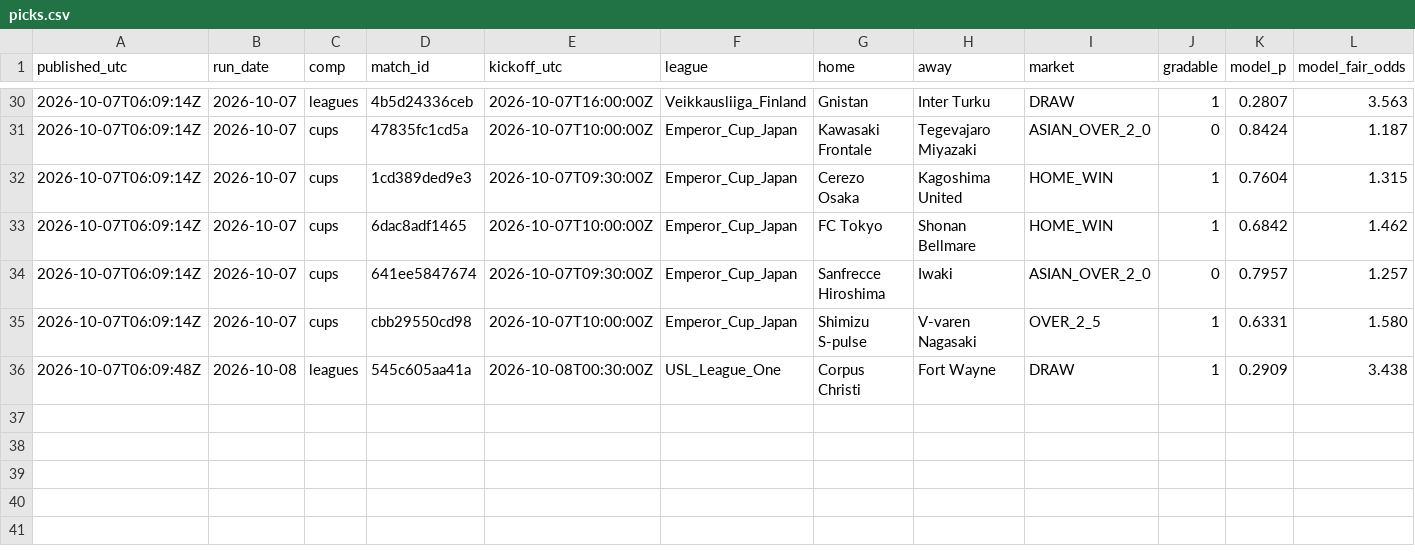
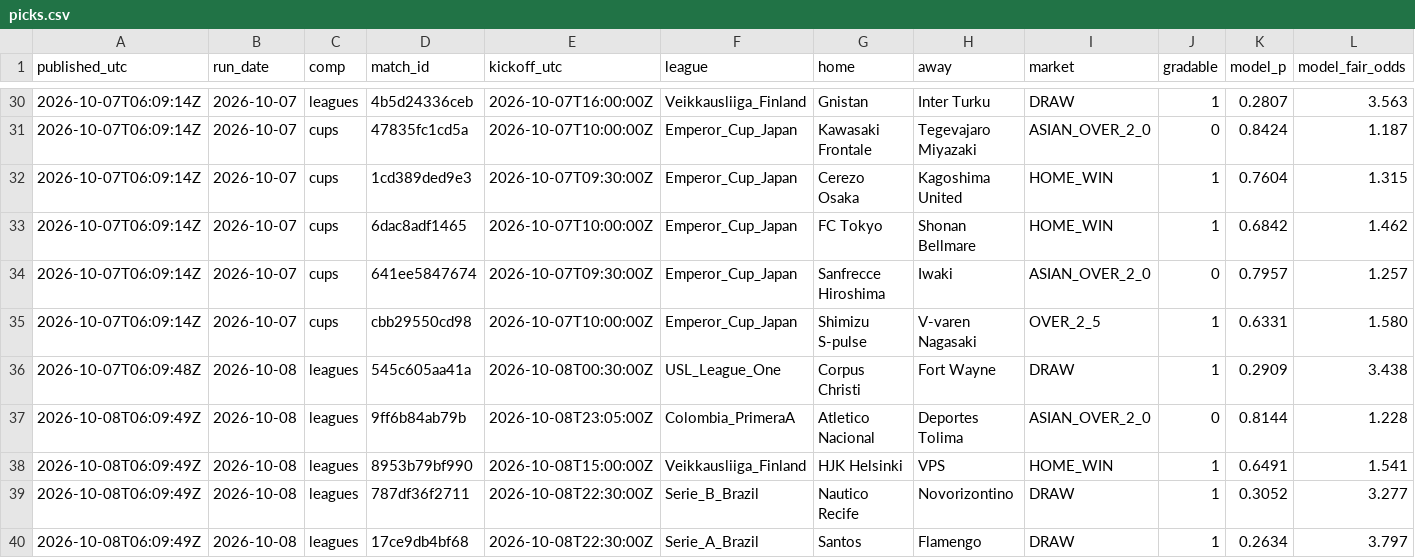
Before and after one commit to xbaredge/predictions, a CSV file: 2026/W41/picks.csv, drawn as a sheet; only a part is shown, gaps mark what is left out; rows hold the shown columns only; the diff names each change by its address in the sheet, - before the commit and + after, or states it on an @@ line.

Commit message:
commit 2026-10-09 (35 picks, 79 fixtures); release 2026-10-08 (4 picks, 9 fixtures); 6 settled, 15 scores; anchor 2 timestamp(s)

```diff
--- a/2026/W41/picks.csv
+++ b/2026/W41/picks.csv
+row 37: 2026-10-08T06:09:49Z | 2026-10-08 | leagues | 9ff6b84ab79b | 2026-10-08T23:05:00Z | Colombia_PrimeraA | Atletico Nacional | Deportes Tolima | ASIAN_OVER_2_0 | 0 | 0.8144 | 1.228
+row 38: 2026-10-08T06:09:49Z | 2026-10-08 | leagues | 8953b79bf990 | 2026-10-08T15:00:00Z | Veikkausliiga_Finland | HJK Helsinki | VPS | HOME_WIN | 1 | 0.6491 | 1.541
+row 39: 2026-10-08T06:09:49Z | 2026-10-08 | leagues | 787df36f2711 | 2026-10-08T22:30:00Z | Serie_B_Brazil | Nautico Recife | Novorizontino | DRAW | 1 | 0.3052 | 3.277
+row 40: 2026-10-08T06:09:49Z | 2026-10-08 | leagues | 17ce9db4bf68 | 2026-10-08T22:30:00Z | Serie_A_Brazil | Santos | Flamengo | DRAW | 1 | 0.2634 | 3.797
```
Also changed, not shown: 2026/W41/board.csv, 2026/W41/goals.csv, 8 other files.
